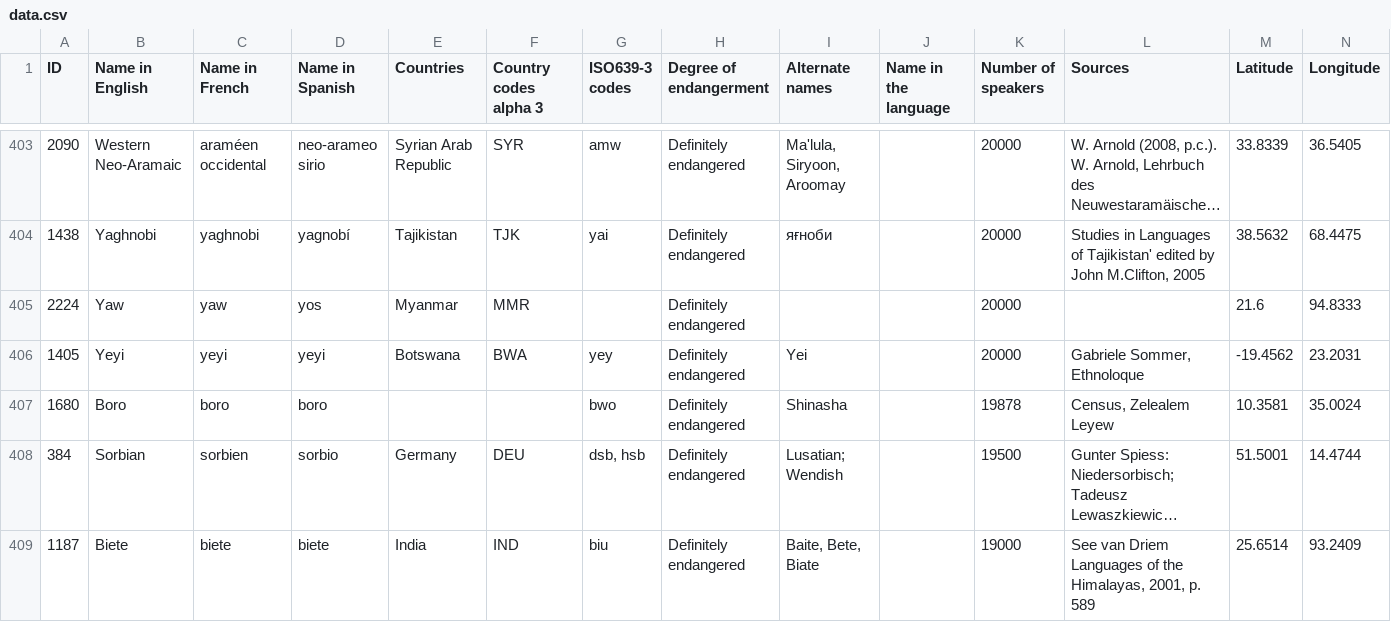
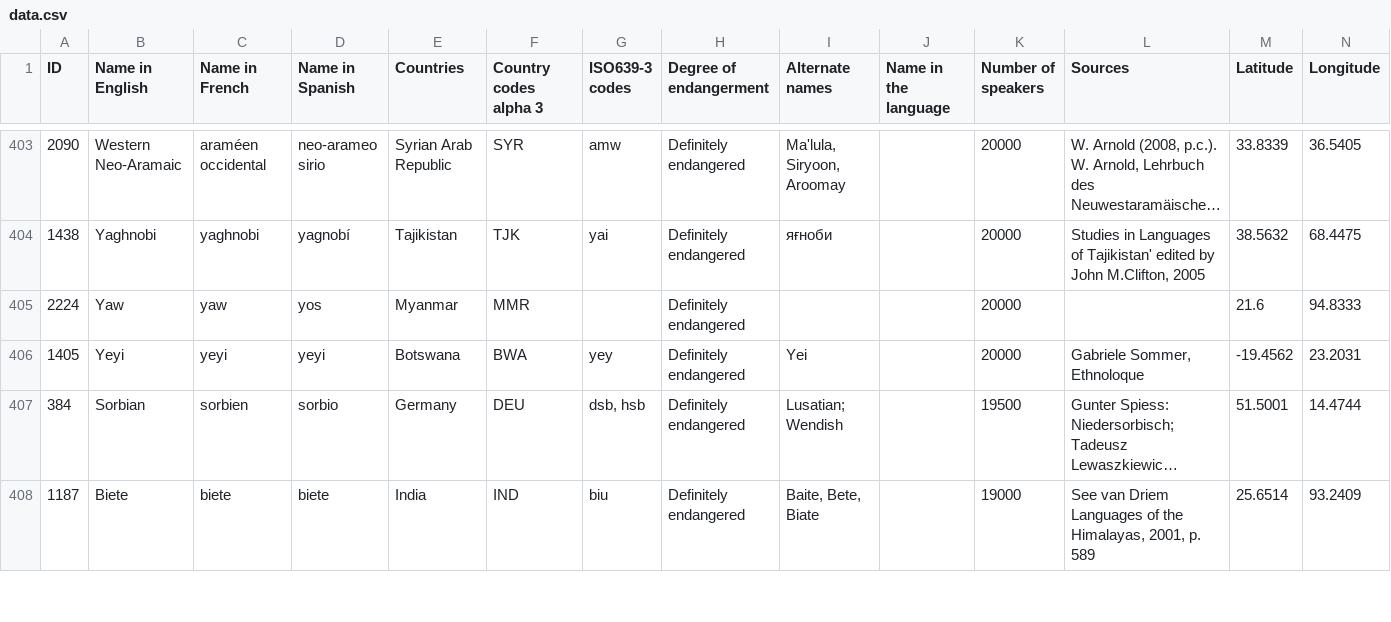
Before and after one commit to mtzig/cs257, a CSV file: webapp/raw_data/data.csv, drawn as a sheet; only a part is shown, gaps mark what is left out; long unchanged cells end in …; rows hold the shown columns only; the diff names each change by its address in the sheet, - before the commit and + after, or states it on an @@ line.

```diff
--- a/webapp/raw_data/data.csv
+++ b/webapp/raw_data/data.csv
-row 407: 1680 | Boro | boro | boro |  |  | bwo | Definitely endangered | Shinasha |  | 19878 | Census, Zelealem Leyew | 10.3581 | 35.0024
```
Also changed, not shown: webapp/raw_data/countries_short_names.csv, 2 other files.
